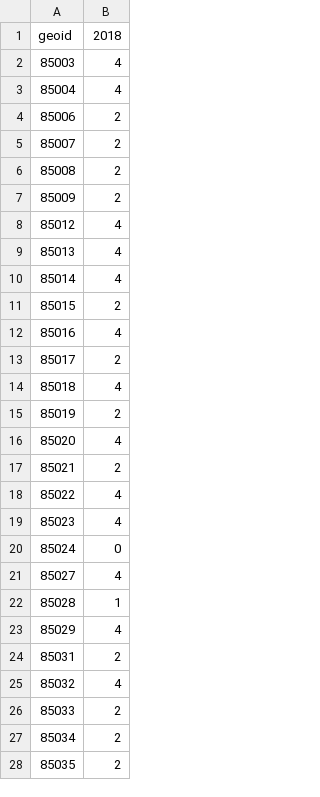
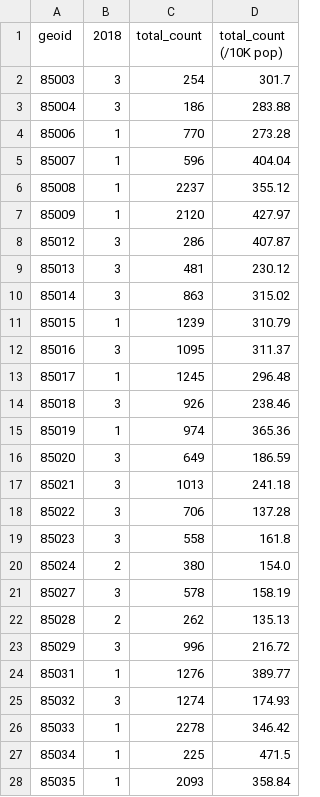
Before and after one commit to su-gis/VNE, a CSV file: VNE_Phoenix_kmeans_C5/data/CSV_VARIABLES_Phoenix_kmeans_C5.csv, drawn as a sheet; only a part is shown; the diff covers the shown part only; the diff names each change by its address in the sheet, - before the commit and + after, or states it on an @@ line.

```diff
--- a/VNE_Phoenix_kmeans_C5/data/CSV_VARIABLES_Phoenix_kmeans_C5.csv
+++ b/VNE_Phoenix_kmeans_C5/data/CSV_VARIABLES_Phoenix_kmeans_C5.csv
+column C (total_count), rows 2-28: 254 | 186 | 770 | 596 | 2237 | 2120 | 286 | 481 | 863 | 1239 | 1095 | 1245 | 926 | 974 | 649 | 1013 | 706 | 558 | 380 | 578 | 262 | 996 | 1276 | 1274 | 2278 | 225 | 2093
+column D (total_count (/10K pop)), rows 2-28: 301.7 | 283.88 | 273.28 | 404.04 | 355.12 | 427.97 | 407.87 | 230.12 | 315.02 | 310.79 | 311.37 | 296.48 | 238.46 | 365.36 | 186.59 | 241.18 | 137.28 | 161.8 | 154.0 | 158.19 | 135.13 | 216.72 | 389.77 | 174.93 | 346.42 | 471.5 | 358.84
-B2:B3 (2018): 4
+B2:B3 (2018): 3
-B4:B7 (2018): 2
+B4:B7 (2018): 1
-B8:B10 (2018): 4
+B8:B10 (2018): 3
-B11 (2018): 2
+B11 (2018): 1
-B12 (2018): 4
+B12 (2018): 3
-B13 (2018): 2
+B13 (2018): 1
-B14 (2018): 4
+B14 (2018): 3
-B15 (2018): 2
+B15 (2018): 1
-B16 (2018): 4
+B16 (2018): 3
-B17 (2018): 2
+B17 (2018): 3
-B18:B19 (2018): 4
+B18:B19 (2018): 3
-B20 (2018): 0
+B20 (2018): 2
-B21 (2018): 4
+B21 (2018): 3
-B22 (2018): 1
+B22 (2018): 2
-B23 (2018): 4
+B23 (2018): 3
-B24 (2018): 2
+B24 (2018): 1
-B25 (2018): 4
+B25 (2018): 3
-B26:B28 (2018): 2
+B26:B28 (2018): 1
```
Also changed, not shown: 106 edited cells elsewhere in this file, VNE_Illinois_kmeans_C5/data/CSV_CLUSTER_Illinois_kmeans_C5_2018.csv, VNE_Illinois_kmeans_C5/data/CSV_ZSCORES_Illinois_kmeans_C5.csv, 41 other files.
